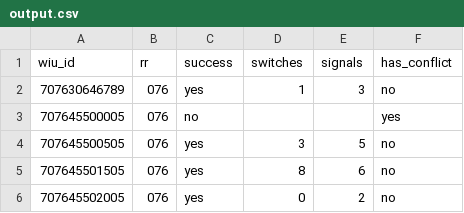
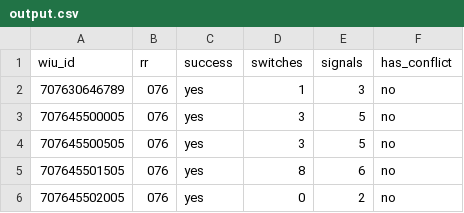
Before and after one commit to chestateegold/ItcDataFrameDecoder, a CSV file: output.csv, drawn as a sheet; only a part is shown.

Commit message:
Enabled relaxed mode on resolver to help in cases where switches are being thrown

```diff
--- a/output.csv
+++ b/output.csv
@@ -2,3 +2,3 @@ wiu_id,rr,success,switches,signals,has_conflict
 707630646789,076,yes,1,3,no
-707645500005,076,no,,,yes
+707645500005,076,yes,3,5,no
 707645500505,076,yes,3,5,no
```
Also changed, not shown: 3 other files.
